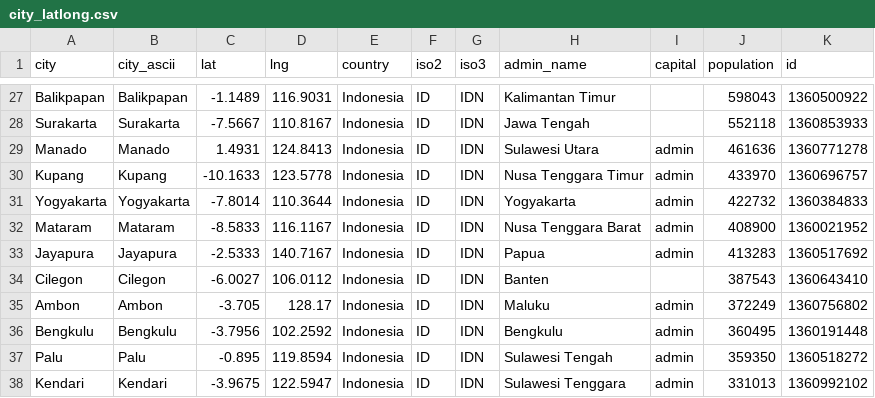
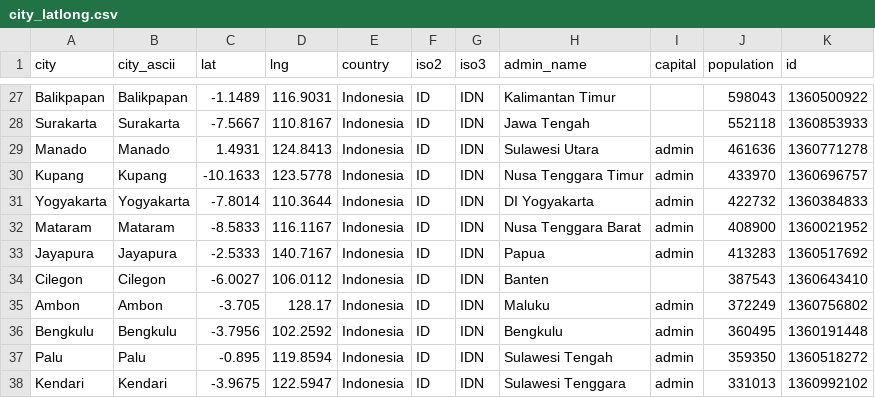
Before and after one commit to sarumaha/indonesia-regional-wage-map, a CSV file: city_latlong.csv, drawn as a sheet; only a part is shown, gaps mark what is left out.

Commit message:
Update csv
- fix latlong city

```diff
--- a/city_latlong.csv
+++ b/city_latlong.csv
@@ -30,3 +30,3 @@ Manado,Manado,1.4931,124.8413,Indonesia,ID,IDN,Sulawesi Utara,admin,461636,13607
 Kupang,Kupang,-10.1633,123.5778,Indonesia,ID,IDN,Nusa Tenggara Timur,admin,433970,1360696757
-Yogyakarta,Yogyakarta,-7.8014,110.3644,Indonesia,ID,IDN,Yogyakarta,admin,422732,1360384833
+Yogyakarta,Yogyakarta,-7.8014,110.3644,Indonesia,ID,IDN,DI Yogyakarta,admin,422732,1360384833
 Mataram,Mataram,-8.5833,116.1167,Indonesia,ID,IDN,Nusa Tenggara Barat,admin,408900,1360021952
```
Also changed, not shown: 1 other file.
